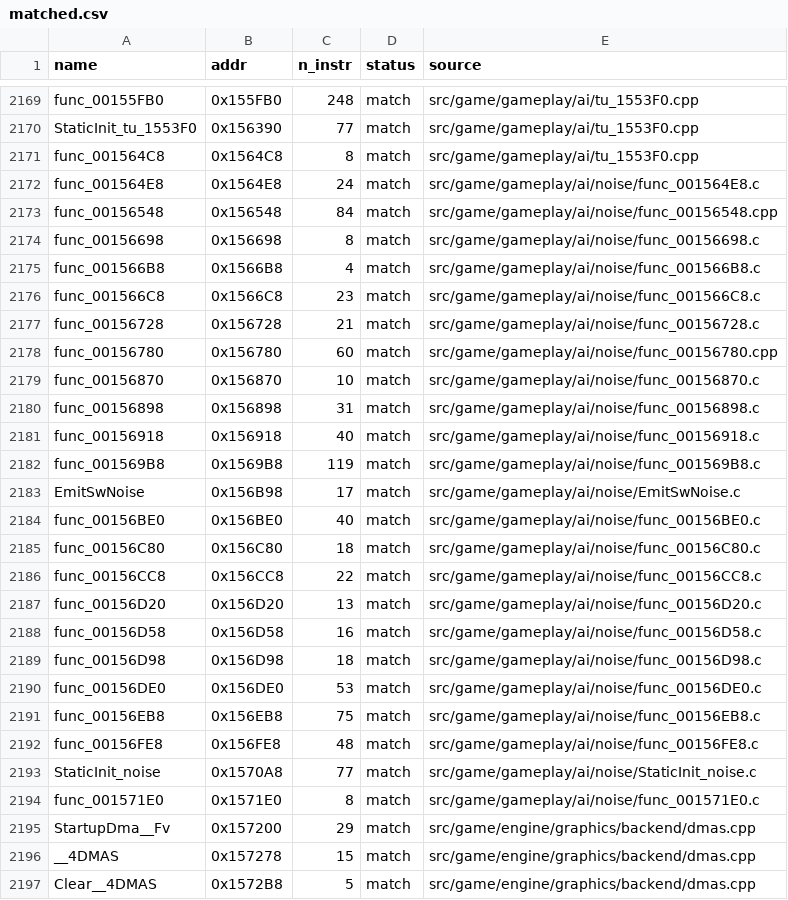
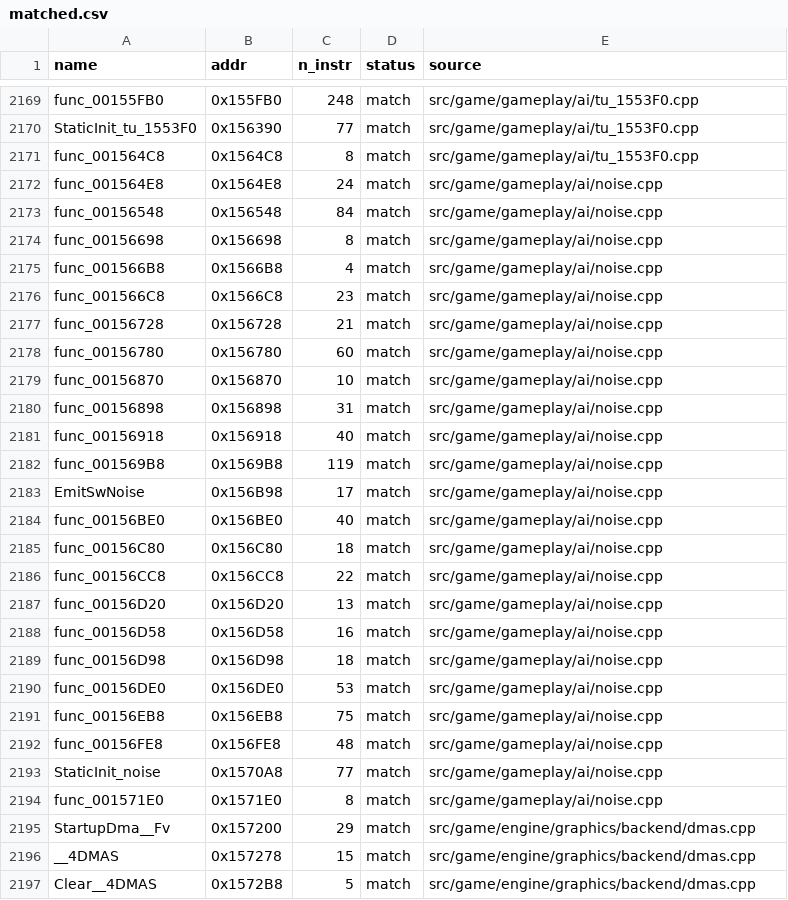
Before and after one commit to brc7/sly2-decomp, a CSV file: config/matched.csv, drawn as a sheet; only a part is shown, gaps mark what is left out.

```diff
--- a/config/matched.csv
+++ b/config/matched.csv
@@ -2171,25 +2171,25 @@ StaticInit_tu_1553F0,0x156390,77,match,src/game/gameplay/ai/tu_1553F0.cpp
 func_001564C8,0x1564C8,8,match,src/game/gameplay/ai/tu_1553F0.cpp
-func_001564E8,0x1564E8,24,match,src/game/gameplay/ai/noise/func_001564E8.c
-func_00156548,0x156548,84,match,src/game/gameplay/ai/noise/func_00156548.cpp
-func_00156698,0x156698,8,match,src/game/gameplay/ai/noise/func_00156698.c
-func_001566B8,0x1566B8,4,match,src/game/gameplay/ai/noise/func_001566B8.c
-func_001566C8,0x1566C8,23,match,src/game/gameplay/ai/noise/func_001566C8.c
-func_00156728,0x156728,21,match,src/game/gameplay/ai/noise/func_00156728.c
-func_00156780,0x156780,60,match,src/game/gameplay/ai/noise/func_00156780.cpp
-func_00156870,0x156870,10,match,src/game/gameplay/ai/noise/func_00156870.c
-func_00156898,0x156898,31,match,src/game/gameplay/ai/noise/func_00156898.c
-func_00156918,0x156918,40,match,src/game/gameplay/ai/noise/func_00156918.c
-func_001569B8,0x1569B8,119,match,src/game/gameplay/ai/noise/func_001569B8.c
-EmitSwNoise,0x156B98,17,match,src/game/gameplay/ai/noise/EmitSwNoise.c
-func_00156BE0,0x156BE0,40,match,src/game/gameplay/ai/noise/func_00156BE0.c
-func_00156C80,0x156C80,18,match,src/game/gameplay/ai/noise/func_00156C80.c
-func_00156CC8,0x156CC8,22,match,src/game/gameplay/ai/noise/func_00156CC8.c
-func_00156D20,0x156D20,13,match,src/game/gameplay/ai/noise/func_00156D20.c
-func_00156D58,0x156D58,16,match,src/game/gameplay/ai/noise/func_00156D58.c
-func_00156D98,0x156D98,18,match,src/game/gameplay/ai/noise/func_00156D98.c
-func_00156DE0,0x156DE0,53,match,src/game/gameplay/ai/noise/func_00156DE0.c
-func_00156EB8,0x156EB8,75,match,src/game/gameplay/ai/noise/func_00156EB8.c
-func_00156FE8,0x156FE8,48,match,src/game/gameplay/ai/noise/func_00156FE8.c
-StaticInit_noise,0x1570A8,77,match,src/game/gameplay/ai/noise/StaticInit_noise.c
-func_001571E0,0x1571E0,8,match,src/game/gameplay/ai/noise/func_001571E0.c
+func_001564E8,0x1564E8,24,match,src/game/gameplay/ai/noise.cpp
+func_00156548,0x156548,84,match,src/game/gameplay/ai/noise.cpp
+func_00156698,0x156698,8,match,src/game/gameplay/ai/noise.cpp
+func_001566B8,0x1566B8,4,match,src/game/gameplay/ai/noise.cpp
+func_001566C8,0x1566C8,23,match,src/game/gameplay/ai/noise.cpp
+func_00156728,0x156728,21,match,src/game/gameplay/ai/noise.cpp
+func_00156780,0x156780,60,match,src/game/gameplay/ai/noise.cpp
+func_00156870,0x156870,10,match,src/game/gameplay/ai/noise.cpp
+func_00156898,0x156898,31,match,src/game/gameplay/ai/noise.cpp
+func_00156918,0x156918,40,match,src/game/gameplay/ai/noise.cpp
+func_001569B8,0x1569B8,119,match,src/game/gameplay/ai/noise.cpp
+EmitSwNoise,0x156B98,17,match,src/game/gameplay/ai/noise.cpp
+func_00156BE0,0x156BE0,40,match,src/game/gameplay/ai/noise.cpp
+func_00156C80,0x156C80,18,match,src/game/gameplay/ai/noise.cpp
+func_00156CC8,0x156CC8,22,match,src/game/gameplay/ai/noise.cpp
+func_00156D20,0x156D20,13,match,src/game/gameplay/ai/noise.cpp
+func_00156D58,0x156D58,16,match,src/game/gameplay/ai/noise.cpp
+func_00156D98,0x156D98,18,match,src/game/gameplay/ai/noise.cpp
+func_00156DE0,0x156DE0,53,match,src/game/gameplay/ai/noise.cpp
+func_00156EB8,0x156EB8,75,match,src/game/gameplay/ai/noise.cpp
+func_00156FE8,0x156FE8,48,match,src/game/gameplay/ai/noise.cpp
+StaticInit_noise,0x1570A8,77,match,src/game/gameplay/ai/noise.cpp
+func_001571E0,0x1571E0,8,match,src/game/gameplay/ai/noise.cpp
 StartupDma__Fv,0x157200,29,match,src/game/engine/graphics/backend/dmas.cpp
```
Also changed, not shown: 29 other files.
